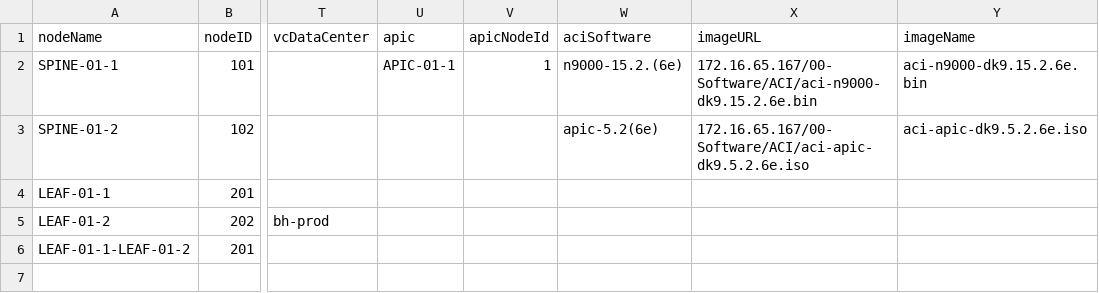
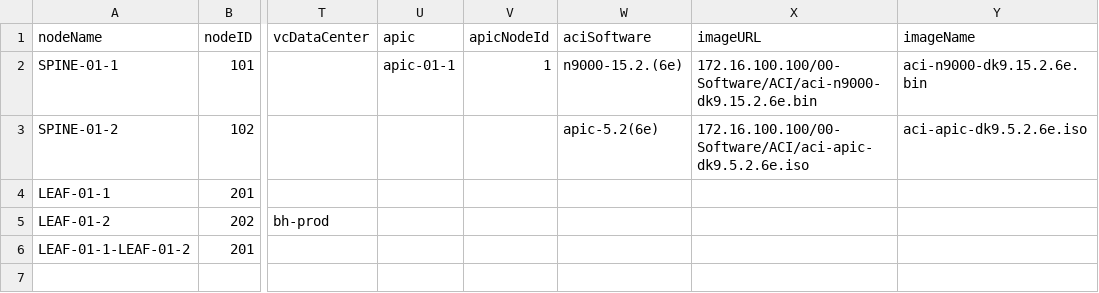
Before and after one commit to jc3943/LTRATO-3001, a CSV file: vars/bh-prod/aci/switch-inventory.csv, drawn as a sheet; only a part is shown, gaps mark what is left out; the diff names each change by its address in the sheet, - before the commit and + after, or states it on an @@ line.

Commit message:
updated switch-inventory.csv and hostIpAddres.csv

```diff
--- a/vars/bh-prod/aci/switch-inventory.csv
+++ b/vars/bh-prod/aci/switch-inventory.csv
-U2 (apic): APIC-01-1
+U2 (apic): apic-01-1
-X2 (imageURL): 172.16.65.167/00-Software/ACI/aci-n9000-dk9.15.2.6e.bin
+X2 (imageURL): 172.16.100.100/00-Software/ACI/aci-n9000-dk9.15.2.6e.bin
-X3 (imageURL): 172.16.65.167/00-Software/ACI/aci-apic-dk9.5.2.6e.iso
+X3 (imageURL): 172.16.100.100/00-Software/ACI/aci-apic-dk9.5.2.6e.iso
```
Also changed, not shown: 1 other file.
